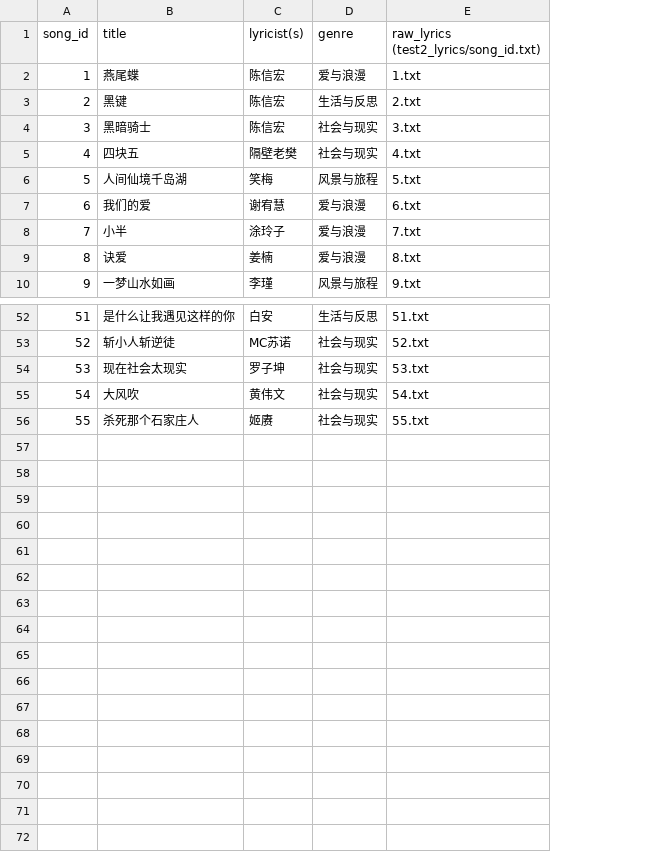
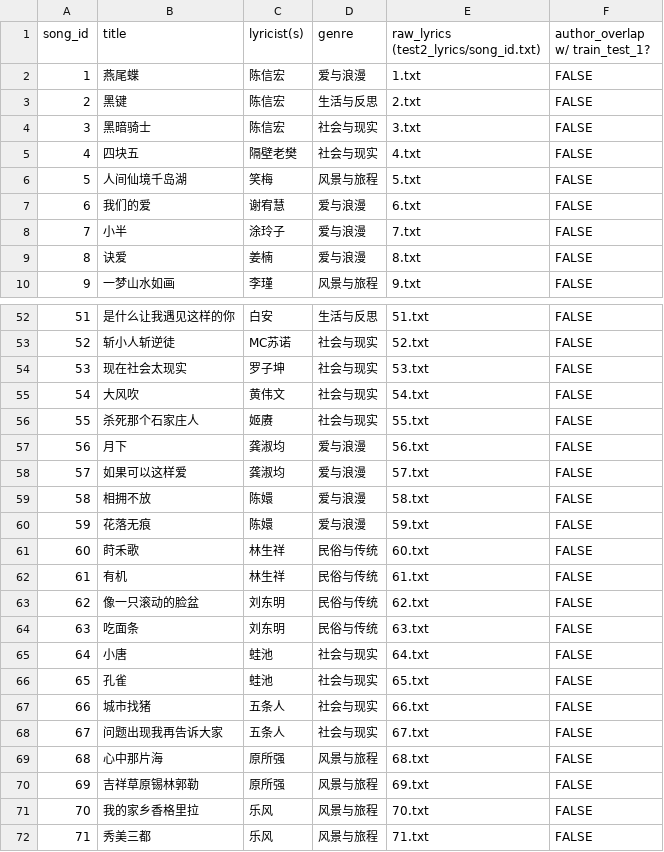
Before and after one commit to Lyxxx2003/s25-llm-project, a CSV file: csv/test_2_data.csv, drawn as a sheet; only a part is shown, gaps mark what is left out; the diff names each change by its address in the sheet, - before the commit and + after, or states it on an @@ line.

Commit message:
updated test2 data

```diff
--- a/csv/test_2_data.csv
+++ b/csv/test_2_data.csv
+column F (author_overlap w/ train_test_1?), rows 2-10: all FALSE; rows 52-56: all FALSE
+row 57: 56 | 月下 | 龚淑均 | 爱与浪漫 | 56.txt | FALSE
+row 58: 57 | 如果可以这样爱 | 龚淑均 | 爱与浪漫 | 57.txt | FALSE
+row 59: 58 | 相拥不放 | 陈嬛 | 爱与浪漫 | 58.txt | FALSE
+row 60: 59 | 花落无痕 | 陈嬛 | 爱与浪漫 | 59.txt | FALSE
+row 61: 60 | 莳禾歌 | 林生祥 | 民俗与传统 | 60.txt | FALSE
+row 62: 61 | 有机 | 林生祥 | 民俗与传统 | 61.txt | FALSE
+row 63: 62 | 像一只滚动的脸盆 | 刘东明 | 民俗与传统 | 62.txt | FALSE
+row 64: 63 | 吃面条 | 刘东明 | 民俗与传统 | 63.txt | FALSE
+row 65: 64 | 小唐 | 蛙池 | 社会与现实 | 64.txt | FALSE
+row 66: 65 | 孔雀 | 蛙池 | 社会与现实 | 65.txt | FALSE
+row 67: 66 | 城市找猪 | 五条人 | 社会与现实 | 66.txt | FALSE
+row 68: 67 | 问题出现我再告诉大家 | 五条人 | 社会与现实 | 67.txt | FALSE
+row 69: 68 | 心中那片海 | 原所强 | 风景与旅程 | 68.txt | FALSE
+row 70: 69 | 吉祥草原锡林郭勒 | 原所强 | 风景与旅程 | 69.txt | FALSE
+row 71: 70 | 我的家乡香格里拉 | 乐风 | 风景与旅程 | 70.txt | FALSE
+row 72: 71 | 秀美三都 | 乐风 | 风景与旅程 | 71.txt | FALSE
```
Also changed, not shown: 14 other files.
